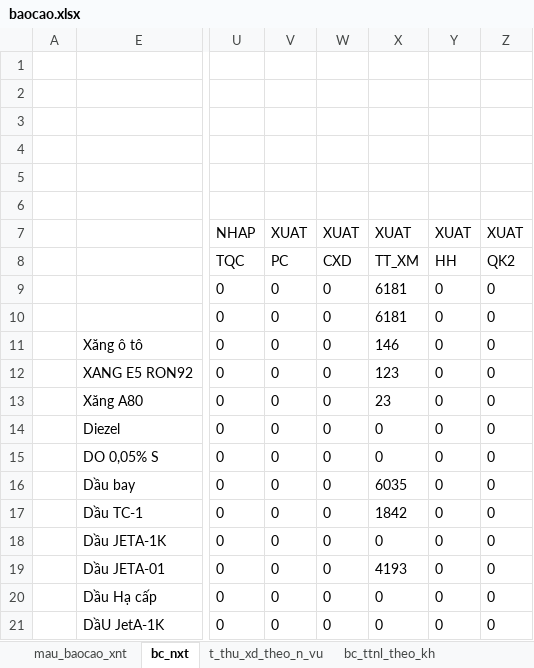
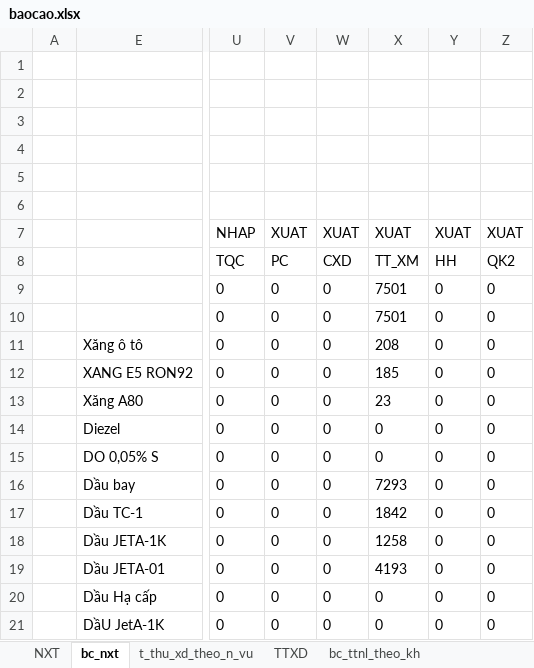
Before and after one commit to ste4-share/xdf, an Excel workbook: baocao/baocao.xlsx, sheet bc_nxt, drawn as a sheet; only a part is shown, gaps mark what is left out; values as stored, in another font and other column widths than the file's, no borders; the diff names each change by its address in the sheet, - before the commit and + after, or states it on an @@ line.

Commit message:
update baocao

```diff
--- a/baocao/baocao.xlsx (sheet bc_nxt)
+++ b/baocao/baocao.xlsx (sheet bc_nxt)
-sheet tab: mau_baocao_xnt
+sheet tab: NXT
+sheet tab: TTXD
-X9:X10: 6181
+X9:X10: 7501
-X11: 146
+X11: 208
-X12: 123
+X12: 185
-X16: 6035
+X16: 7293
-X18: 0
+X18: 1258
```
Also changed, not shown: sheet NL_BAY_THEO_KH, sheet bc_ttnl_theo_kh, sheet t_thu_xd_theo_n_vu, formulas that keep their value, hidden cells, src/main/resources/com/xdf/xd_f371/xlsx_template/data.xlsx, 2 other files.
